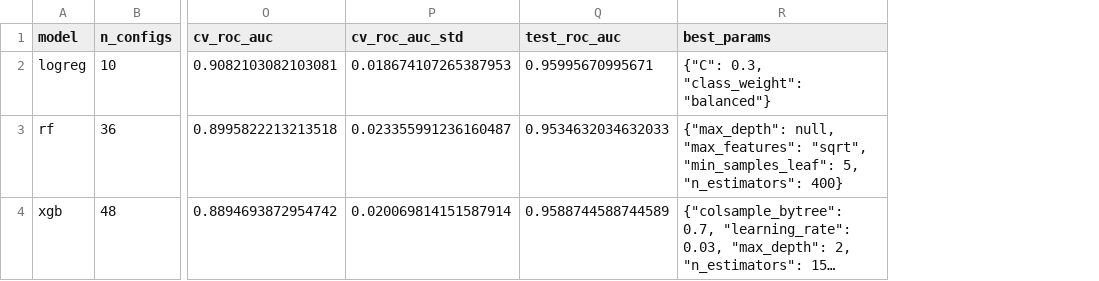
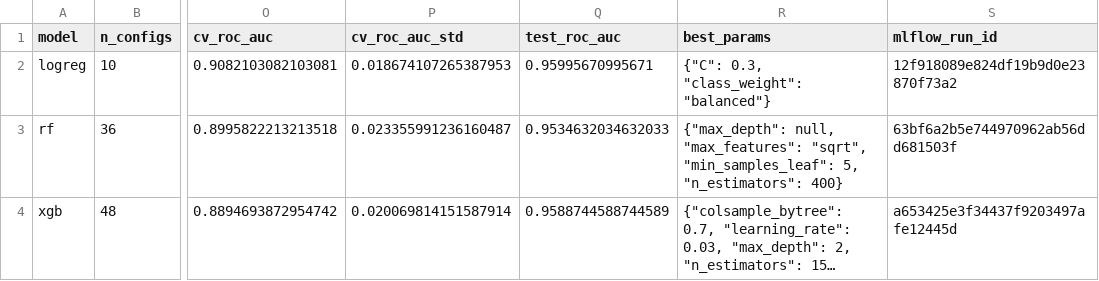
Before and after one commit to PranayAJain/heart-disease-mlops, a CSV file: reports/model_comparison.csv, drawn as a sheet; only a part is shown, gaps mark what is left out; long unchanged cells end in …; the diff names each change by its address in the sheet, - before the commit and + after, or states it on an @@ line.

Commit message:
Task 3: MLflow tracking screenshots

```diff
--- a/reports/model_comparison.csv
+++ b/reports/model_comparison.csv
+column S (mlflow_run_id), rows 2-4: 12f918089e824df19b9d0e23870f73a2 | 63bf6a2b5e744970962ab56dd681503f | a653425e3f34437f9203497afe12445d
```
Also changed, not shown: 6 other files.
